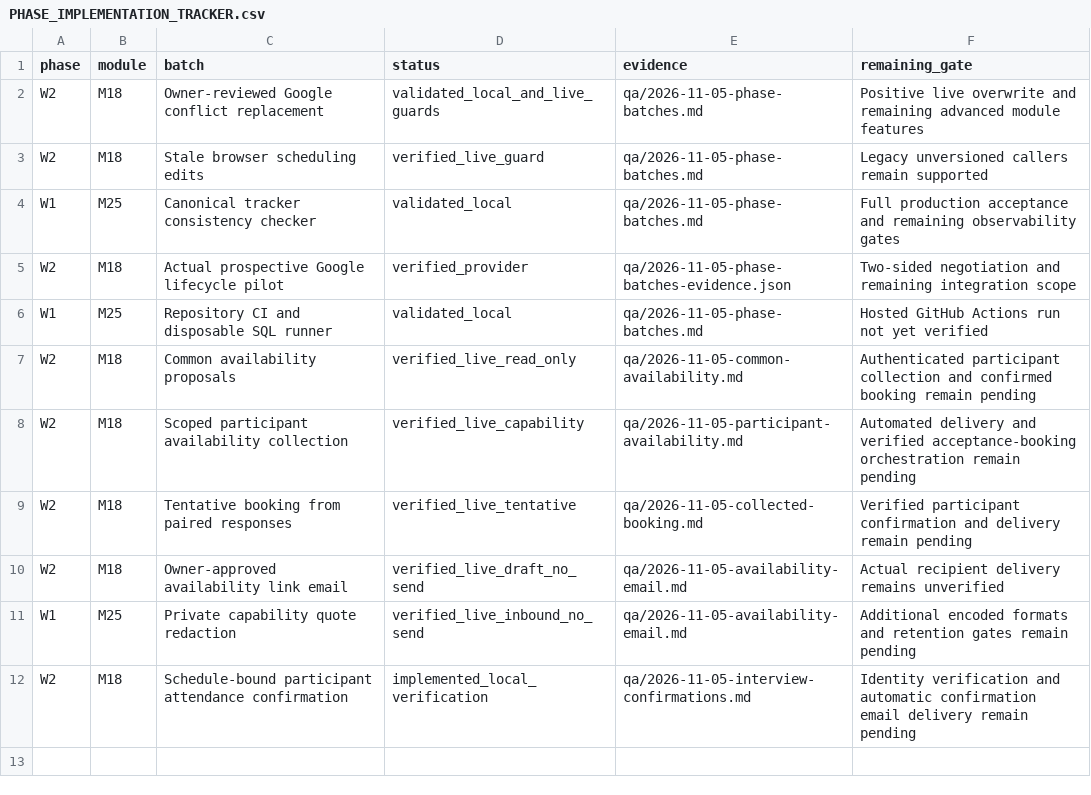
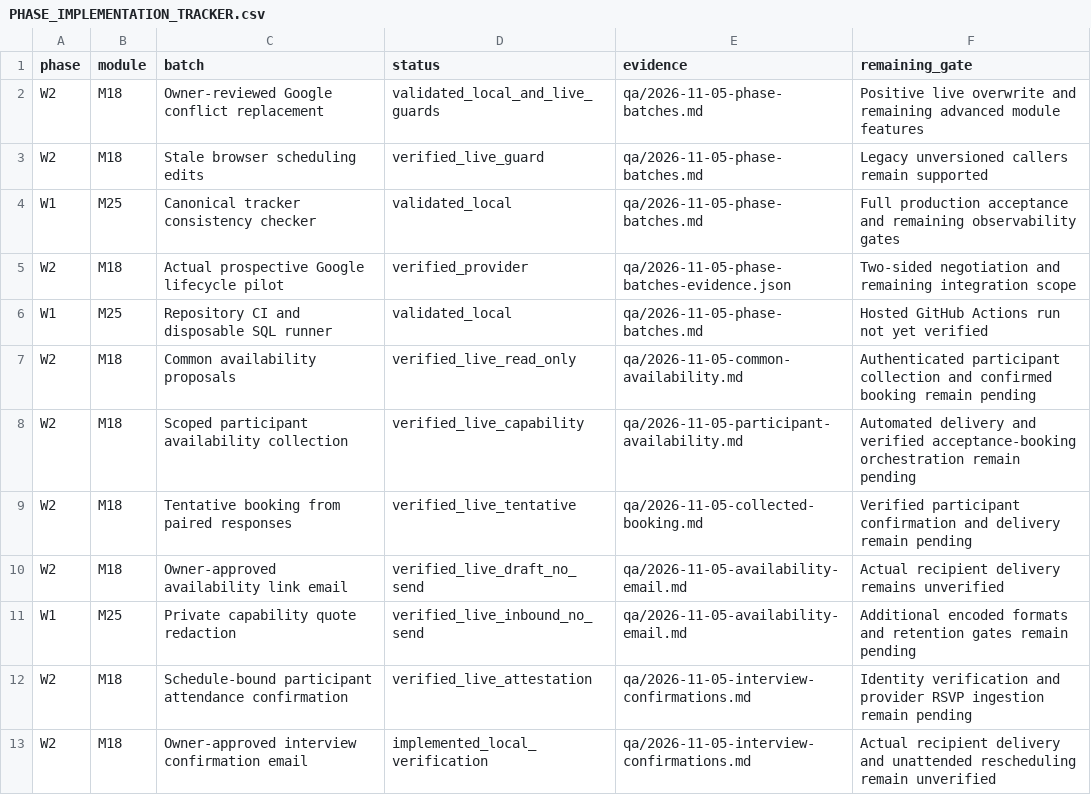
Before and after one commit to sahilk267/freehr-overseas, a CSV file: docs/PHASE_IMPLEMENTATION_TRACKER.csv, drawn as a sheet.

Commit message:
feat: deliver confirmation links through the shared approved outbox

```diff
--- a/docs/PHASE_IMPLEMENTATION_TRACKER.csv
+++ b/docs/PHASE_IMPLEMENTATION_TRACKER.csv
@@ -11,2 +11,3 @@ W2,M18,Owner-approved availability link email,verified_live_draft_no_send,qa/202
 W1,M25,Private capability quote redaction,verified_live_inbound_no_send,qa/2026-11-05-availability-email.md,Additional encoded formats and retention gates remain pending
-W2,M18,Schedule-bound participant attendance confirmation,implemented_local_verification,qa/2026-11-05-interview-confirmations.md,Identity verification and automatic confirmation email delivery remain pending
+W2,M18,Schedule-bound participant attendance confirmation,verified_live_attestation,qa/2026-11-05-interview-confirmations.md,Identity verification and provider RSVP ingestion remain pending
+W2,M18,Owner-approved interview confirmation email,implemented_local_verification,qa/2026-11-05-interview-confirmations.md,Actual recipient delivery and unattended rescheduling remain unverified
```
Also changed, not shown: 16 other files.
